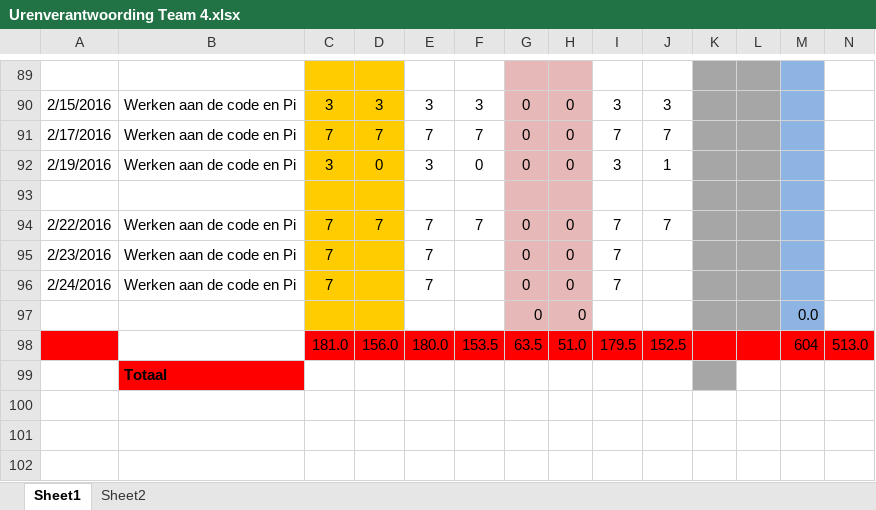
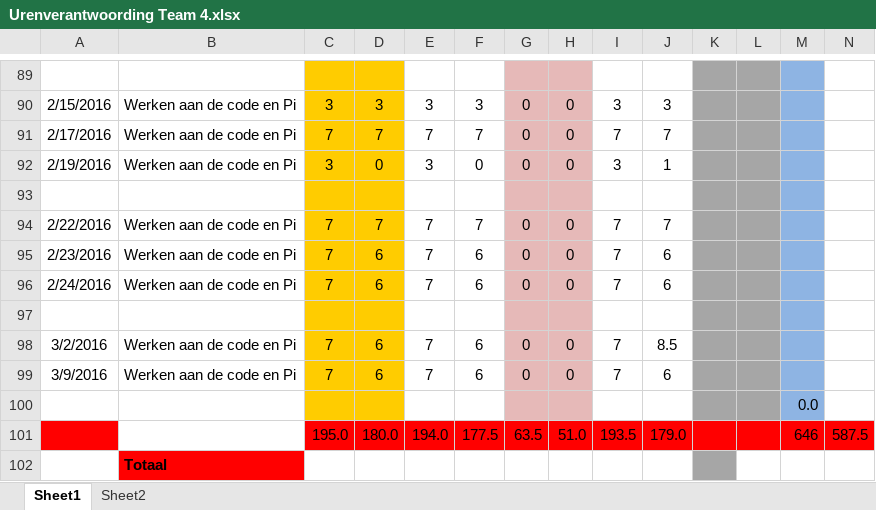
Before and after one commit to ray10k/TO6, an Excel workbook: docs/Uren_Verantwoording/Urenverantwoording Team 4.xlsx, sheet Sheet1, drawn as a sheet; only a part is shown, gaps mark what is left out; values as stored, in another font and other column widths than the file's, no borders; removed rows and columns are numbered as before the commit, all else as after; the diff names each change by its address in the sheet, - before the commit and + after, or states it on an @@ line.

```diff
--- a/docs/Uren_Verantwoording/Urenverantwoording Team 4.xlsx (sheet Sheet1)
+++ b/docs/Uren_Verantwoording/Urenverantwoording Team 4.xlsx (sheet Sheet1)
-D95:D96: (empty)
+D95:D96: 6
-F95:F96: (empty)
+F95:F96: 6
-J95:J96: (empty)
+J95:J96: 6
-row 97:  |  |  |  |  |  | 0 | 0 |  |  |  |  | 0.0
+row 97: (empty)
-row 98:  |  | 181.0 | 156.0 | 180.0 | 153.5 | 63.5 | 51.0 | 179.5 | 152.5 |  |  | 604 | 513.0
+row 98: 3/2/2016 | Werken aan de code en Pi | 7 | 6 | 7 | 6 | 0 | 0 | 7 | 8.5
+row 99: 3/9/2016 | Werken aan de code en Pi | 7 | 6 | 7 | 6 | 0 | 0 | 7 | 6
+row 100:  |  |  |  |  |  |  |  |  |  |  |  | 0.0
+row 101:  |  | 195.0 | 180.0 | 194.0 | 177.5 | 63.5 | 51.0 | 193.5 | 179.0 |  |  | 646 | 587.5
```
Also changed, not shown: 2 other files.
